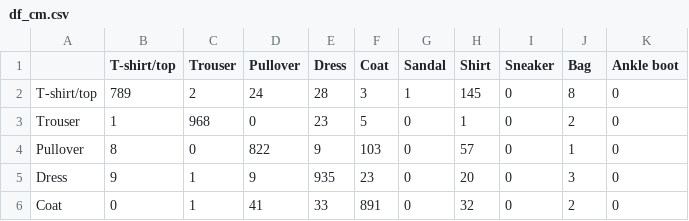
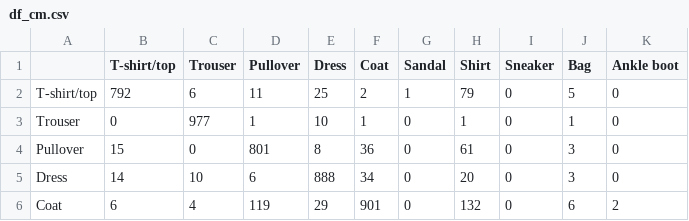
Before and after one commit to lucas-santana/trabalho2-visao-computacional, a CSV file: results/experiment_6/df_cm.csv, drawn as a sheet; only a part is shown; the diff covers the shown part only.

```diff
--- a/results/experiment_6/df_cm.csv
+++ b/results/experiment_6/df_cm.csv
@@ -1,6 +1,6 @@
 ,T-shirt/top,Trouser,Pullover,Dress,Coat,Sandal,Shirt,Sneaker,Bag,Ankle boot
-T-shirt/top,789,2,24,28,3,1,145,0,8,0
-Trouser,1,968,0,23,5,0,1,0,2,0
-Pullover,8,0,822,9,103,0,57,0,1,0
-Dress,9,1,9,935,23,0,20,0,3,0
-Coat,0,1,41,33,891,0,32,0,2,0
+T-shirt/top,792,6,11,25,2,1,79,0,5,0
+Trouser,0,977,1,10,1,0,1,0,1,0
+Pullover,15,0,801,8,36,0,61,0,3,0
+Dress,14,10,6,888,34,0,20,0,3,0
+Coat,6,4,119,29,901,0,132,0,6,2
```
Also changed, not shown: 29 edited cells elsewhere in this file, results/acc_experiments.csv, results/experiment_5/df_cm.csv, 42 other files.
